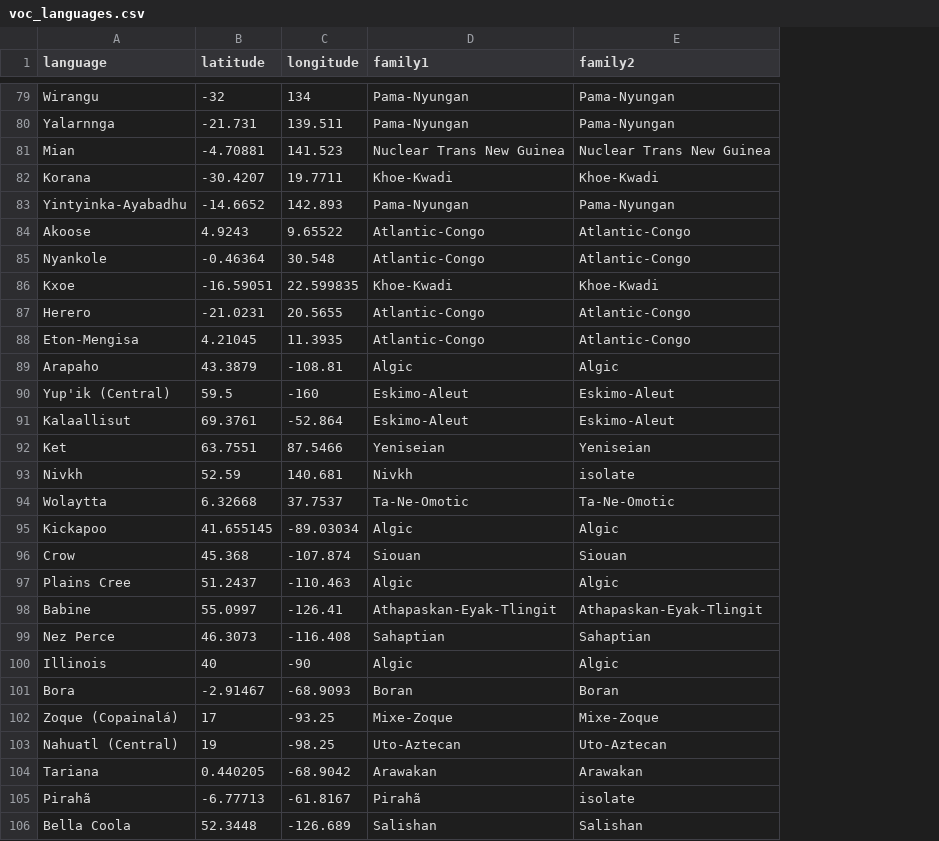
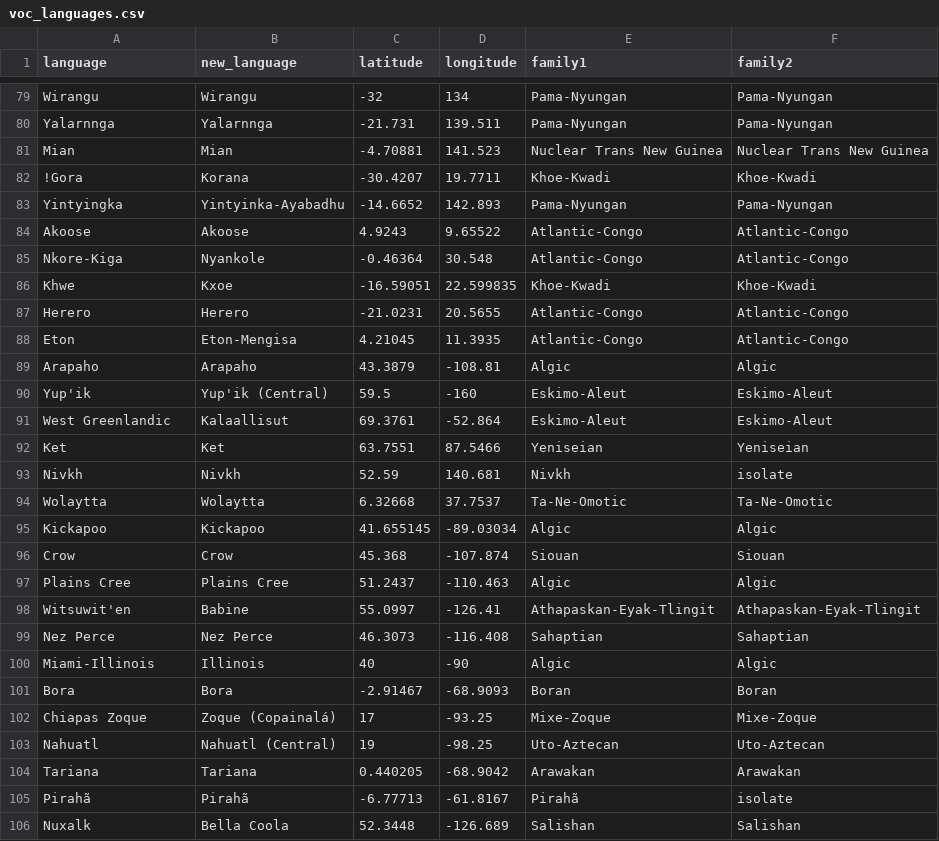
Before and after one commit to troettge/vocatives, a CSV file: derived_data/voc_languages.csv, drawn as a sheet; only a part is shown, gaps mark what is left out; the diff covers the shown part only; the diff names each change by its address in the sheet, - before the commit and + after, or states it on an @@ line.

```diff
--- a/derived_data/voc_languages.csv
+++ b/derived_data/voc_languages.csv
+column B (new_language), rows 79-106: Wirangu | Yalarnnga | Mian | Korana | Yintyinka-Ayabadhu | Akoose | Nyankole | Kxoe | Herero | Eton-Mengisa | Arapaho | Yup'ik (Central) | Kalaallisut | Ket | Nivkh | Wolaytta | Kickapoo | Crow | Plains Cree | Babine | Nez Perce | Illinois | Bora | Zoque (Copainalá) | Nahuatl (Central) | Tariana | Pirahã | Bella Coola
-A82 (language): Korana
+A82 (language): !Gora
-A83 (language): Yintyinka-Ayabadhu
+A83 (language): Yintyingka
-A85 (language): Nyankole
+A85 (language): Nkore-Kiga
-A86 (language): Kxoe
+A86 (language): Khwe
-A88 (language): Eton-Mengisa
+A88 (language): Eton
-A90 (language): Yup'ik (Central)
+A90 (language): Yup'ik
-A91 (language): Kalaallisut
+A91 (language): West Greenlandic
-A98 (language): Babine
+A98 (language): Witsuwit'en
-A100 (language): Illinois
+A100 (language): Miami-Illinois
-A102 (language): Zoque (Copainalá)
+A102 (language): Chiapas Zoque
-A103 (language): Nahuatl (Central)
+A103 (language): Nahuatl
-A106 (language): Bella Coola
+A106 (language): Nuxalk
```
Also changed, not shown: 26 edited cells elsewhere in this file, data/vocatives_processed.csv, 4 other files.
